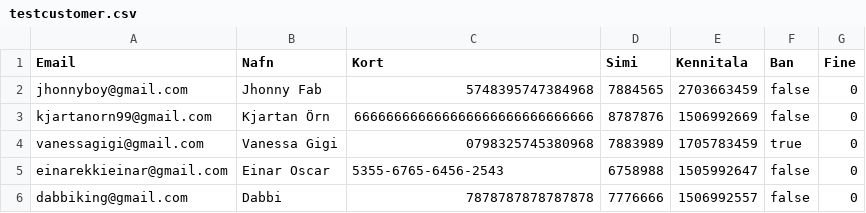
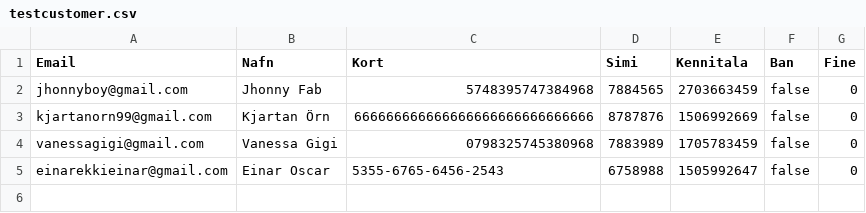
Before and after one commit to Lobos98/Lokaverkefni18, a CSV file: Data/testcustomer.csv, drawn as a sheet.

```diff
--- a/Data/testcustomer.csv
+++ b/Data/testcustomer.csv
@@ -3,4 +3,3 @@ jhonnyboy@gmail.com,Jhonny Fab,5748395747384968,7884565,2703663459,false,0
 kjartanorn99@gmail.com,Kjartan Örn,666666666666666666666666666666,8787876,1506992669,false,0
-vanessagigi@gmail.com,Vanessa Gigi,0798325745380968,7883989,1705783459,true,0
+vanessagigi@gmail.com,Vanessa Gigi,0798325745380968,7883989,1705783459,false,0
 einarekkieinar@gmail.com,Einar Oscar,5355-6765-6456-2543,6758988,1505992647,false,0
-dabbiking@gmail.com,Dabbi,7878787878787878,7776666,1506992557,false,0
```
Also changed, not shown: 1 other file.
